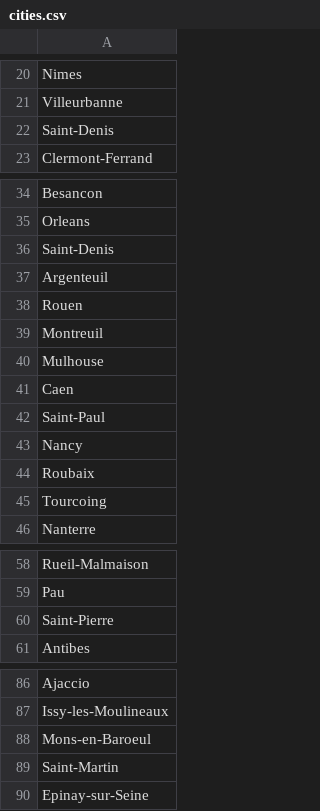
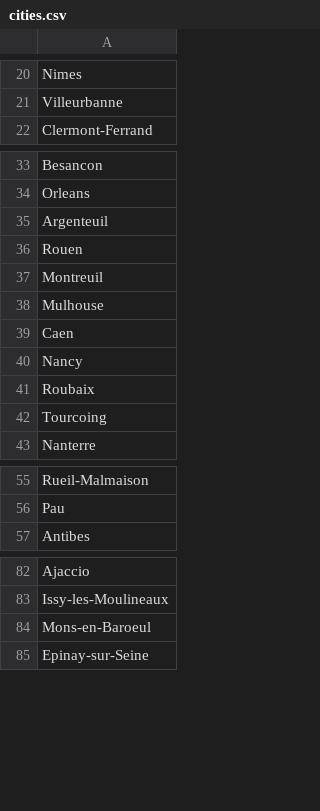
Before and after one commit to FRAIOLIenzo/Truck-Quillity, a CSV file: cities.csv, drawn as a sheet; only a part is shown, gaps mark what is left out.

Commit message:
Remove unused city entries and update map element IDs; hide loader on network error in city addition popup

```diff
--- a/cities.csv
+++ b/cities.csv
@@ -21,3 +21,2 @@ Nimes
 Villeurbanne
-Saint-Denis
 Clermont-Ferrand
@@ -35,3 +34,2 @@ Besancon
 Orleans
-Saint-Denis
 Argenteuil
@@ -41,3 +39,2 @@ Mulhouse
 Caen
-Saint-Paul
 Nancy
@@ -59,3 +56,2 @@ Rueil-Malmaison
 Pau
-Saint-Pierre
 Antibes
@@ -88,3 +84,2 @@ Issy-les-Moulineaux
 Mons-en-Baroeul
-Saint-Martin
 Epinay-sur-Seine
```
Also changed, not shown: 3 other files.
